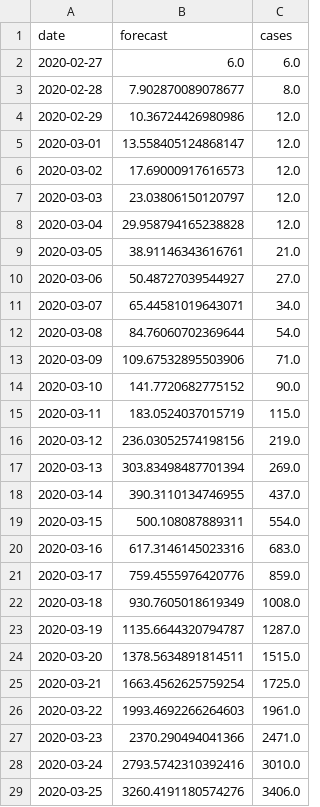
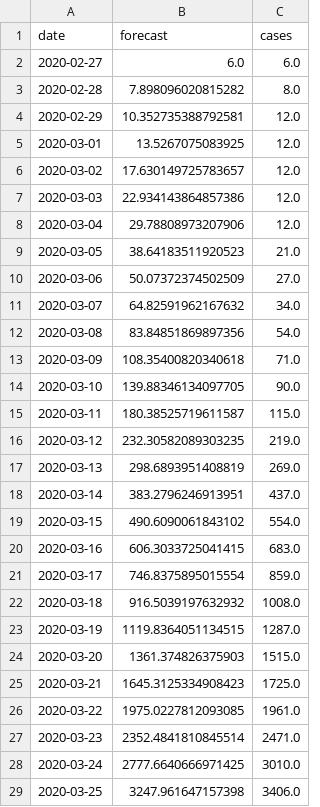
Before and after one commit to sir-spd/sir-covid-19-andalusia, a CSV file: data/generated-cases.csv, drawn as a sheet; only a part is shown; the diff covers the shown part only.

```diff
--- a/data/generated-cases.csv
+++ b/data/generated-cases.csv
@@ -2,28 +2,28 @@ date,forecast,cases
 2020-02-27,6.0,6.0
-2020-02-28,7.902870089078677,8.0
-2020-02-29,10.36724426980986,12.0
-2020-03-01,13.558405124868147,12.0
-2020-03-02,17.69000917616573,12.0
-2020-03-03,23.03806150120797,12.0
-2020-03-04,29.958794165238828,12.0
-2020-03-05,38.91146343616761,21.0
-2020-03-06,50.48727039544927,27.0
-2020-03-07,65.44581019643071,34.0
-2020-03-08,84.76060702369644,54.0
-2020-03-09,109.67532895503906,71.0
-2020-03-10,141.7720682775152,90.0
-2020-03-11,183.0524037015719,115.0
-2020-03-12,236.03052574198156,219.0
-2020-03-13,303.83498487701394,269.0
-2020-03-14,390.3110134746955,437.0
-2020-03-15,500.108087889311,554.0
-2020-03-16,617.3146145023316,683.0
-2020-03-17,759.4555976420776,859.0
-2020-03-18,930.7605018619349,1008.0
-2020-03-19,1135.6644320794787,1287.0
-2020-03-20,1378.5634891814511,1515.0
-2020-03-21,1663.4562625759254,1725.0
-2020-03-22,1993.4692266264603,1961.0
-2020-03-23,2370.290494041366,2471.0
-2020-03-24,2793.5742310392416,3010.0
-2020-03-25,3260.4191180574276,3406.0
+2020-02-28,7.898096020815282,8.0
+2020-02-29,10.352735388792581,12.0
+2020-03-01,13.5267075083925,12.0
+2020-03-02,17.630149725783657,12.0
+2020-03-03,22.934143864857386,12.0
+2020-03-04,29.78808973207906,12.0
+2020-03-05,38.64183511920523,21.0
+2020-03-06,50.07372374502509,27.0
+2020-03-07,64.82591962167632,34.0
+2020-03-08,83.84851869897356,54.0
+2020-03-09,108.35400820340618,71.0
+2020-03-10,139.88346134097705,90.0
+2020-03-11,180.38525719611587,115.0
+2020-03-12,232.30582089303235,219.0
+2020-03-13,298.6893951408819,269.0
+2020-03-14,383.2796246913951,437.0
+2020-03-15,490.6090061843102,554.0
+2020-03-16,606.3033725041415,683.0
+2020-03-17,746.8375895015554,859.0
+2020-03-18,916.5039197632932,1008.0
+2020-03-19,1119.8364051134515,1287.0
+2020-03-20,1361.374826375903,1515.0
+2020-03-21,1645.3125334908423,1725.0
+2020-03-22,1975.0227812093085,1961.0
+2020-03-23,2352.4841810845514,2471.0
+2020-03-24,2777.6640666971425,3010.0
+2020-03-25,3247.961647157398,3406.0
```
Also changed, not shown: 2 added rows and 82 edited cells elsewhere in this file, data/generated-sir.csv, data/generated-total.csv, 10 other files.
